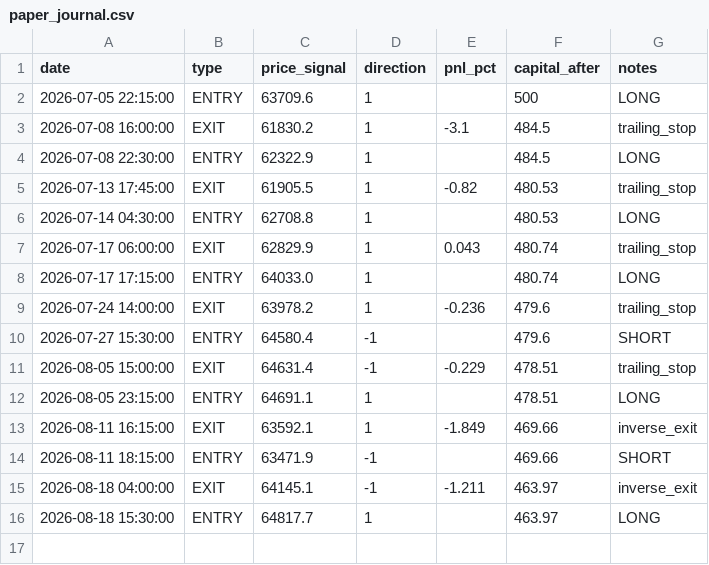
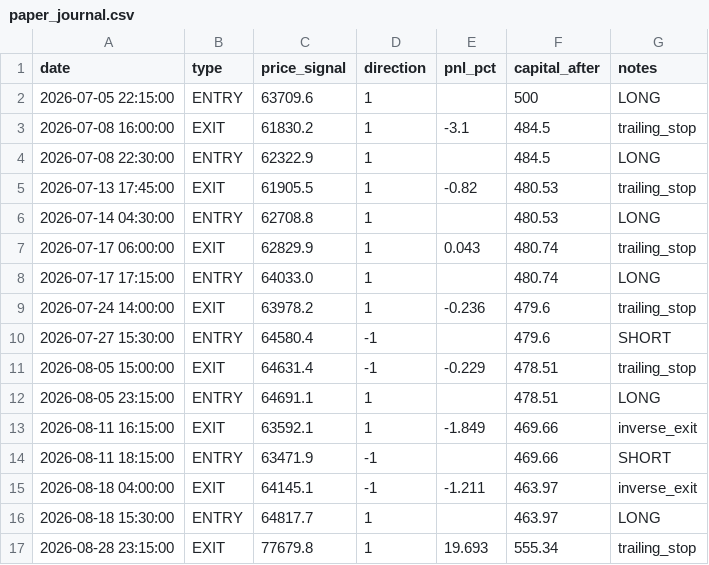
Before and after one commit to elouafim/white_paper, a CSV file: paper_journal.csv, drawn as a sheet.

```diff
--- a/paper_journal.csv
+++ b/paper_journal.csv
@@ -16 +16,2 @@ date,type,price_signal,direction,pnl_pct,capital_after,notes
 2026-08-18 15:30:00,ENTRY,64817.7,1,,463.97,LONG
+2026-08-28 23:15:00,EXIT,77679.8,1,19.693,555.34,trailing_stop
```
Also changed, not shown: 1 other file.
